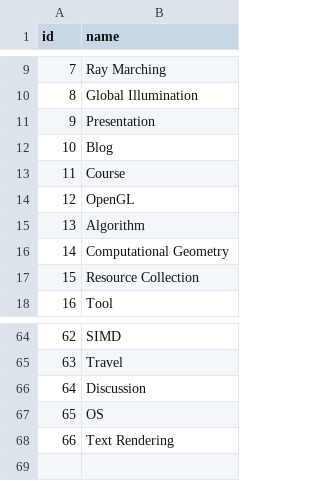
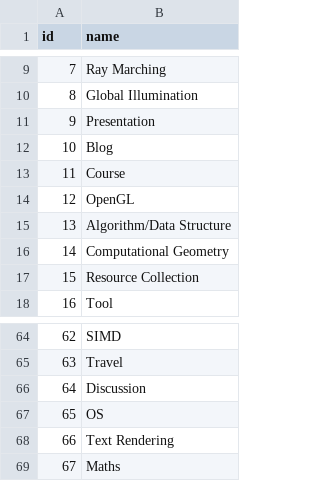
Before and after one commit to AlexandruIca/Stuff, a CSV file: data/tags.csv, drawn as a sheet; only a part is shown, gaps mark what is left out.

```diff
--- a/data/tags.csv
+++ b/data/tags.csv
@@ -14,3 +14,3 @@ id,name
 12,"OpenGL"
-13,"Algorithm"
+13,"Algorithm/Data Structure"
 14,"Computational Geometry"
@@ -68 +68,2 @@ id,name
 66,"Text Rendering"
+67,"Maths"
```
Also changed, not shown: data/links.csv, data/links_tags.csv, 2 other files.
